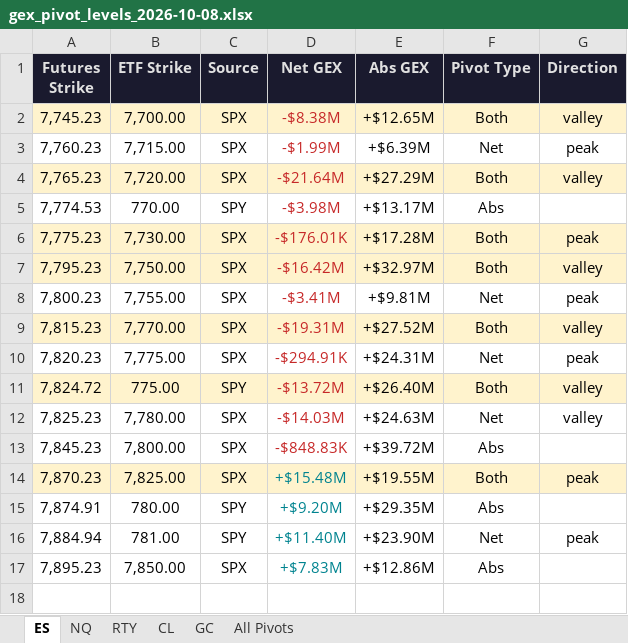
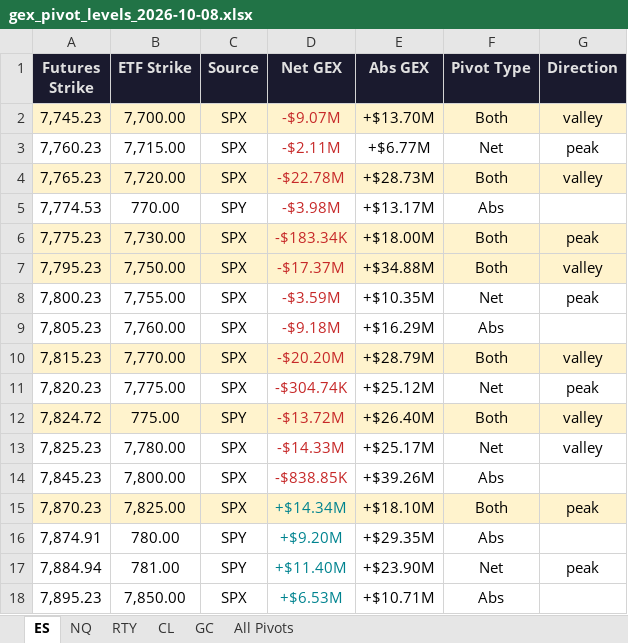
Before and after one commit to samidor/futures-levels, an Excel workbook: gex_pivot_levels_2026-10-08.xlsx, sheet ES, drawn as a sheet; values as stored, in another font and other column widths than the file's, no borders; addresses are those after the commit; the diff names each change by its address in the sheet, - before the commit and + after, or states it on an @@ line.

```diff
--- a/gex_pivot_levels_2026-10-08.xlsx (sheet ES)
+++ b/gex_pivot_levels_2026-10-08.xlsx (sheet ES)
-D2 (Net GEX): -$8.38M
+D2 (Net GEX): -$9.07M
-E2 (Abs GEX): +$12.65M
+E2 (Abs GEX): +$13.70M
-D3 (Net GEX): -$1.99M
+D3 (Net GEX): -$2.11M
-E3 (Abs GEX): +$6.39M
+E3 (Abs GEX): +$6.77M
-D4 (Net GEX): -$21.64M
+D4 (Net GEX): -$22.78M
-E4 (Abs GEX): +$27.29M
+E4 (Abs GEX): +$28.73M
-D6 (Net GEX): -$176.01K
+D6 (Net GEX): -$183.34K
-E6 (Abs GEX): +$17.28M
+E6 (Abs GEX): +$18.00M
-D7 (Net GEX): -$16.42M
+D7 (Net GEX): -$17.37M
-E7 (Abs GEX): +$32.97M
+E7 (Abs GEX): +$34.88M
-D8 (Net GEX): -$3.41M
+D8 (Net GEX): -$3.59M
-E8 (Abs GEX): +$9.81M
+E8 (Abs GEX): +$10.35M
+row 9: 7,805.23 | 7,760.00 | SPX | -$9.18M | +$16.29M | Abs
-D10 (Net GEX): -$19.31M
+D10 (Net GEX): -$20.20M
-E10 (Abs GEX): +$27.52M
+E10 (Abs GEX): +$28.79M
-D11 (Net GEX): -$294.91K
+D11 (Net GEX): -$304.74K
-E11 (Abs GEX): +$24.31M
+E11 (Abs GEX): +$25.12M
-D13 (Net GEX): -$14.03M
+D13 (Net GEX): -$14.33M
-E13 (Abs GEX): +$24.63M
+E13 (Abs GEX): +$25.17M
-D14 (Net GEX): -$848.83K
+D14 (Net GEX): -$838.85K
-E14 (Abs GEX): +$39.72M
+E14 (Abs GEX): +$39.26M
-D15 (Net GEX): +$15.48M
+D15 (Net GEX): +$14.34M
-E15 (Abs GEX): +$19.55M
+E15 (Abs GEX): +$18.10M
-D18 (Net GEX): +$7.83M
+D18 (Net GEX): +$6.53M
-E18 (Abs GEX): +$12.86M
+E18 (Abs GEX): +$10.71M
```
Also changed, not shown: sheet All Pivots, 36 other files.
